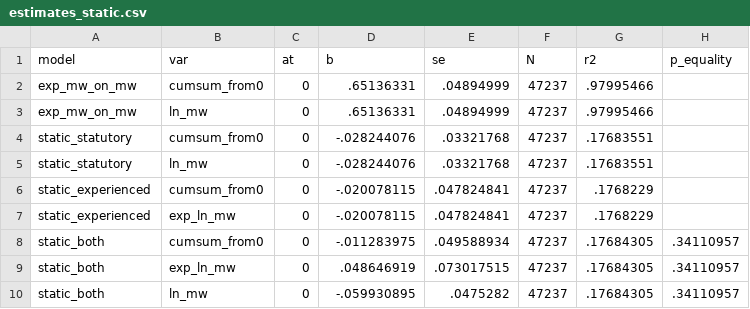
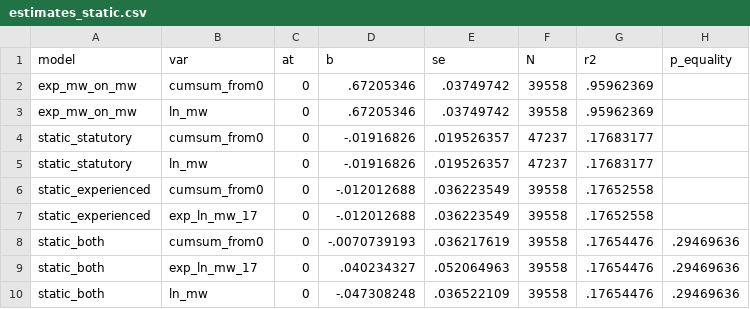
Before and after one commit to diegogentilepassaro/min_wage_rent, a CSV file: analysis/fd_county/output/estimates_static.csv, drawn as a sheet.

```diff
--- a/analysis/fd_county/output/estimates_static.csv
+++ b/analysis/fd_county/output/estimates_static.csv
@@ -1,10 +1,10 @@
 model,var,at,b,se,N,r2,p_equality
-exp_mw_on_mw,cumsum_from0,0,.65136331,.04894999,47237,.97995466,
-exp_mw_on_mw,ln_mw,0,.65136331,.04894999,47237,.97995466,
-static_statutory,cumsum_from0,0,-.028244076,.03321768,47237,.17683551,
-static_statutory,ln_mw,0,-.028244076,.03321768,47237,.17683551,
-static_experienced,cumsum_from0,0,-.020078115,.047824841,47237,.1768229,
-static_experienced,exp_ln_mw,0,-.020078115,.047824841,47237,.1768229,
-static_both,cumsum_from0,0,-.011283975,.049588934,47237,.17684305,.34110957
-static_both,exp_ln_mw,0,.048646919,.073017515,47237,.17684305,.34110957
-static_both,ln_mw,0,-.059930895,.0475282,47237,.17684305,.34110957
+exp_mw_on_mw,cumsum_from0,0,.67205346,.03749742,39558,.95962369,
+exp_mw_on_mw,ln_mw,0,.67205346,.03749742,39558,.95962369,
+static_statutory,cumsum_from0,0,-.01916826,.019526357,47237,.17683177,
+static_statutory,ln_mw,0,-.01916826,.019526357,47237,.17683177,
+static_experienced,cumsum_from0,0,-.012012688,.036223549,39558,.17652558,
+static_experienced,exp_ln_mw_17,0,-.012012688,.036223549,39558,.17652558,
+static_both,cumsum_from0,0,-.0070739193,.036217619,39558,.17654476,.29469636
+static_both,exp_ln_mw_17,0,.040234327,.052064963,39558,.17654476,.29469636
+static_both,ln_mw,0,-.047308248,.036522109,39558,.17654476,.29469636
```
Also changed, not shown: analysis/fd_baseline/output/estimates_dynamic.csv, analysis/fd_baseline/output/estimates_static.csv, 32 other files.
